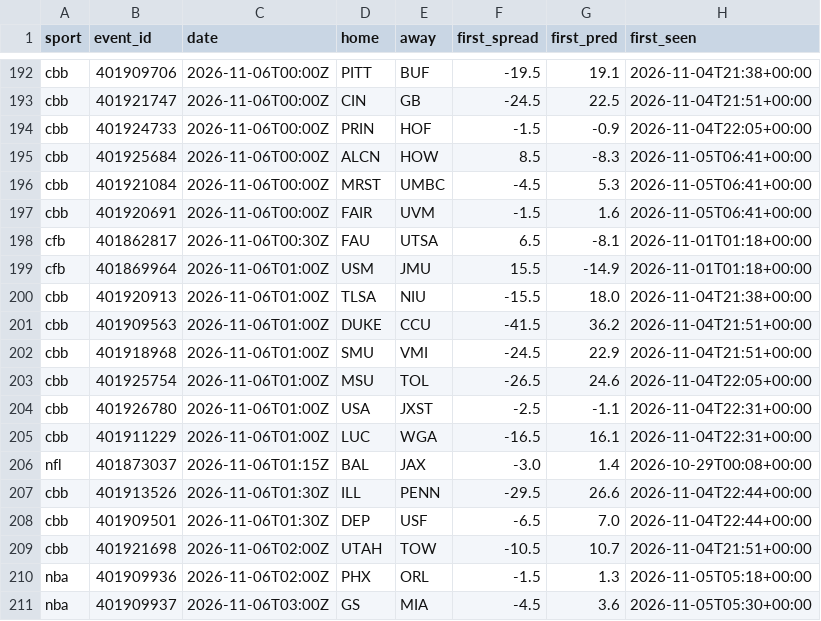
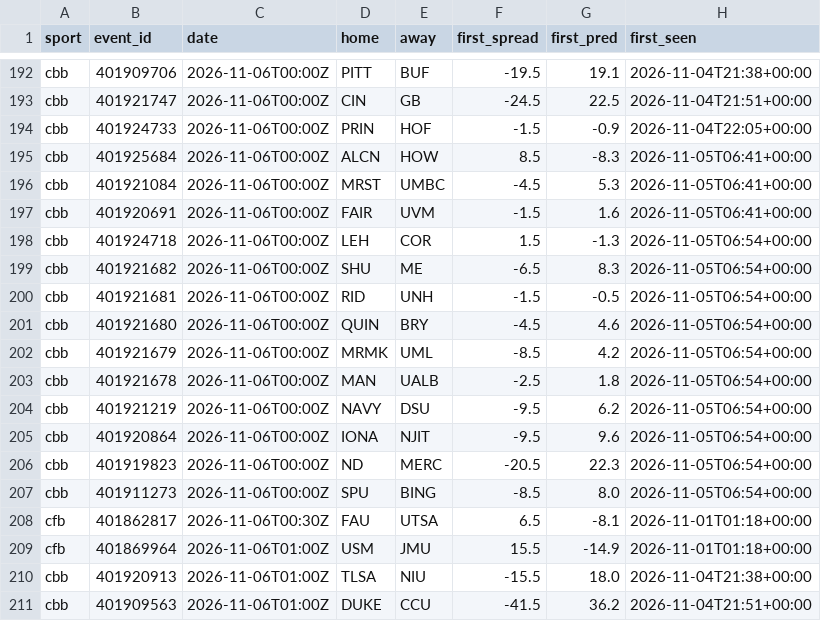
Before and after one commit to adotscotty/HandsDownAI, a CSV file: data/first_lines.csv, drawn as a sheet; only a part is shown, gaps mark what is left out; the shorter side is filled out with more unchanged rows; the diff names each change by its address in the sheet, - before the commit and + after, or states it on an @@ line.

```diff
--- a/data/first_lines.csv
+++ b/data/first_lines.csv
+row 198: cbb | 401924718 | 2026-11-06T00:00Z | LEH | COR | 1.5 | -1.3 | 2026-11-05T06:54+00:00
+row 199: cbb | 401921682 | 2026-11-06T00:00Z | SHU | ME | -6.5 | 8.3 | 2026-11-05T06:54+00:00
+row 200: cbb | 401921681 | 2026-11-06T00:00Z | RID | UNH | -1.5 | -0.5 | 2026-11-05T06:54+00:00
+row 201: cbb | 401921680 | 2026-11-06T00:00Z | QUIN | BRY | -4.5 | 4.6 | 2026-11-05T06:54+00:00
+row 202: cbb | 401921679 | 2026-11-06T00:00Z | MRMK | UML | -8.5 | 4.2 | 2026-11-05T06:54+00:00
+row 203: cbb | 401921678 | 2026-11-06T00:00Z | MAN | UALB | -2.5 | 1.8 | 2026-11-05T06:54+00:00
+row 204: cbb | 401921219 | 2026-11-06T00:00Z | NAVY | DSU | -9.5 | 6.2 | 2026-11-05T06:54+00:00
+row 205: cbb | 401920864 | 2026-11-06T00:00Z | IONA | NJIT | -9.5 | 9.6 | 2026-11-05T06:54+00:00
+row 206: cbb | 401919823 | 2026-11-06T00:00Z | ND | MERC | -20.5 | 22.3 | 2026-11-05T06:54+00:00
+row 207: cbb | 401911273 | 2026-11-06T00:00Z | SPU | BING | -8.5 | 8.0 | 2026-11-05T06:54+00:00
```
Also changed, not shown: 1 other file.
